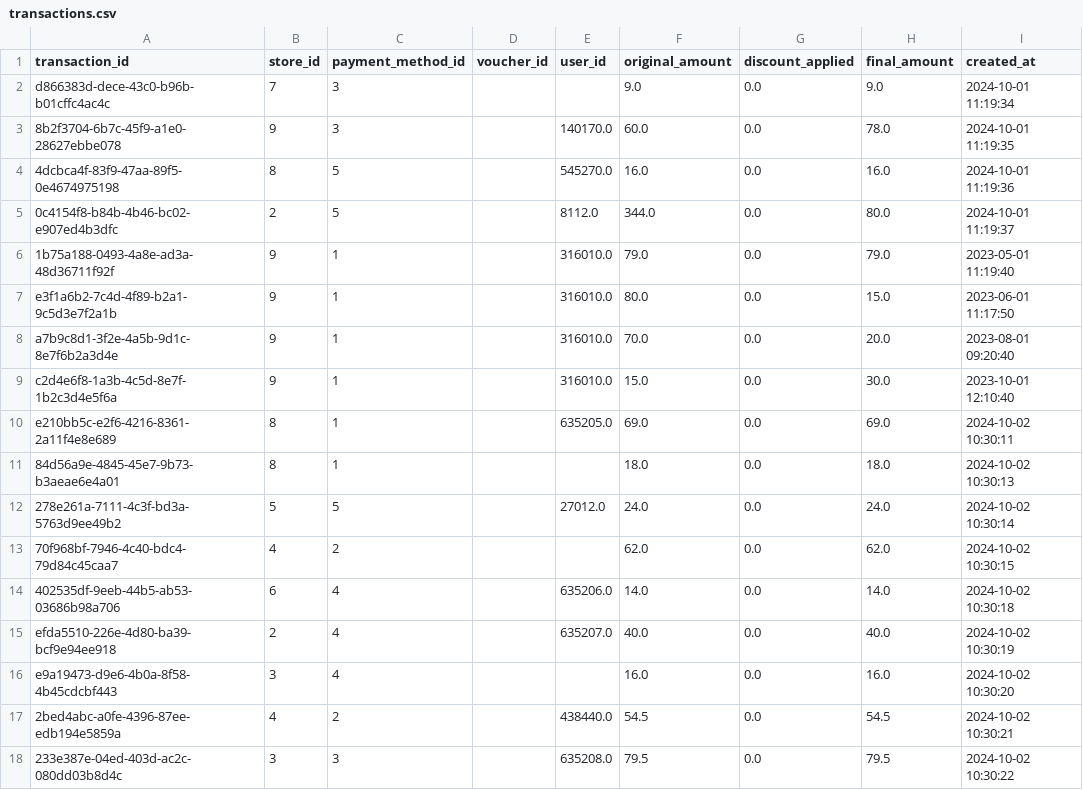
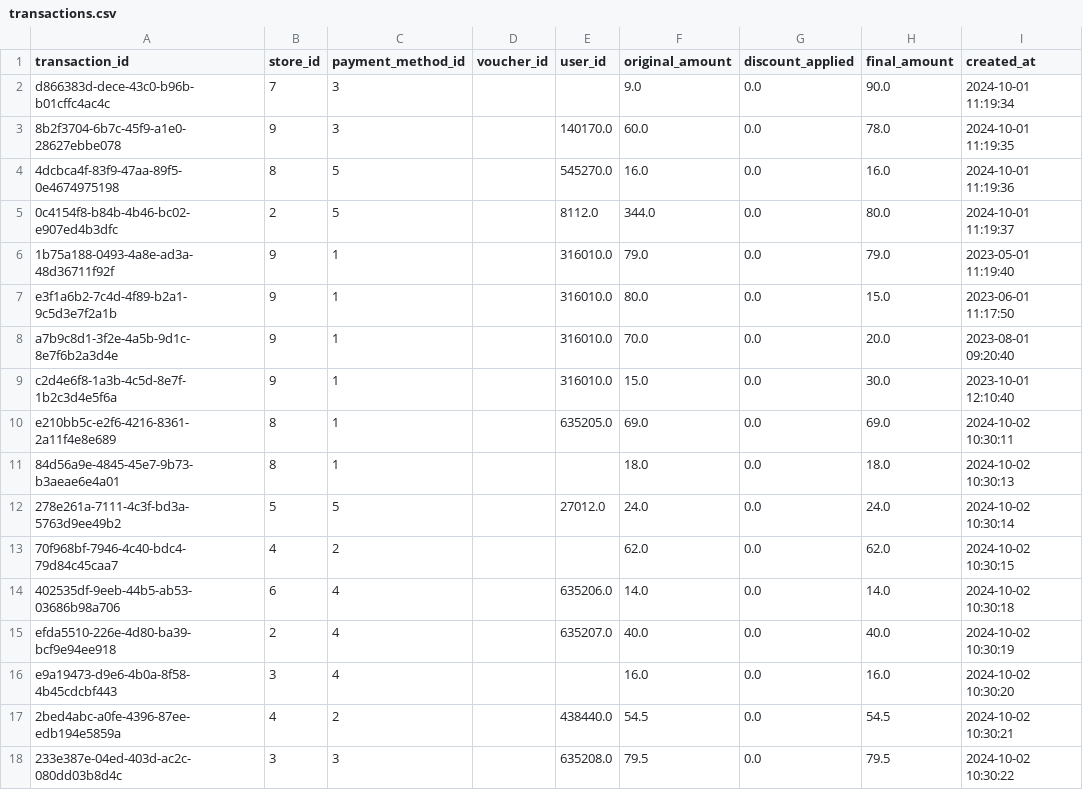
Before and after one commit to mslepowron/tp-distribuidos, a CSV file: transactions.csv, drawn as a sheet.

```diff
--- a/transactions.csv
+++ b/transactions.csv
@@ -1,3 +1,3 @@
 transaction_id,store_id,payment_method_id,voucher_id,user_id,original_amount,discount_applied,final_amount,created_at
-d866383d-dece-43c0-b96b-b01cffc4ac4c,7,3,,,9.0,0.0,9.0,2024-10-01 11:19:34
+d866383d-dece-43c0-b96b-b01cffc4ac4c,7,3,,,9.0,0.0,90.0,2024-10-01 11:19:34
 8b2f3704-6b7c-45f9-a1e0-28627ebbe078,9,3,,140170.0,60.0,0.0,78.0,2024-10-01 11:19:35
```
Also changed, not shown: 4 other files.
